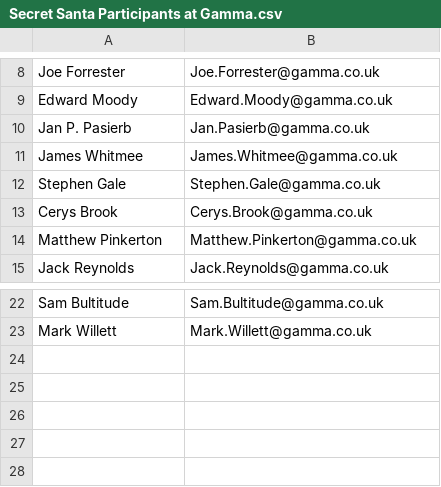
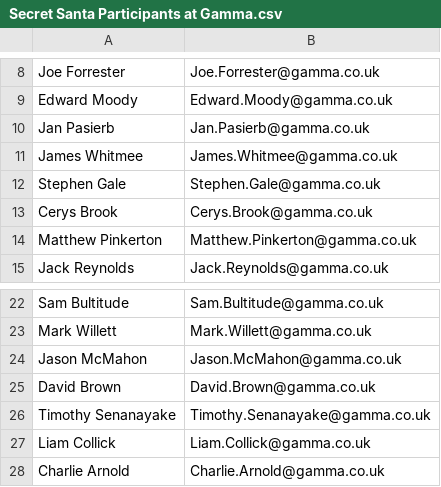
Before and after one commit to tundeolokesusi/secret-santa, a CSV file: src/main/resources/Secret Santa Participants at Gamma.csv, drawn as a sheet; only a part is shown, gaps mark what is left out.

Commit message:
Updates to generator and list of secret santa participants

```diff
--- a/src/main/resources/Secret Santa Participants at Gamma.csv
+++ b/src/main/resources/Secret Santa Participants at Gamma.csv
@@ -9,3 +9,3 @@ Joe Forrester,Joe.Forrester@gamma.co.uk
 Edward Moody,Edward.Moody@gamma.co.uk
-Jan P. Pasierb,Jan.Pasierb@gamma.co.uk
+Jan Pasierb,Jan.Pasierb@gamma.co.uk
 James Whitmee,James.Whitmee@gamma.co.uk
@@ -23 +23,6 @@ Sam Bultitude,Sam.Bultitude@gamma.co.uk
 Mark Willett,Mark.Willett@gamma.co.uk
+Jason McMahon,Jason.McMahon@gamma.co.uk
+David Brown,David.Brown@gamma.co.uk
+Timothy Senanayake,Timothy.Senanayake@gamma.co.uk
+Liam Collick,Liam.Collick@gamma.co.uk
+Charlie Arnold,Charlie.Arnold@gamma.co.uk
```
Also changed, not shown: 1 other file.
